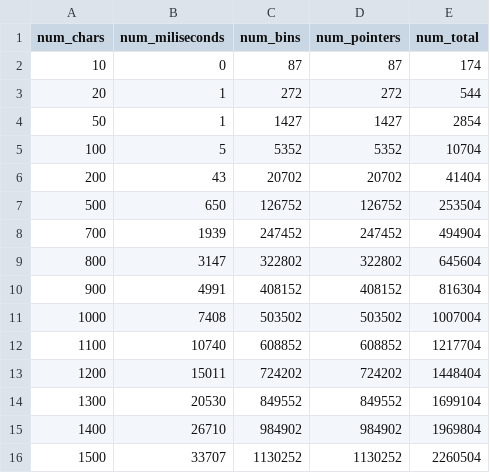
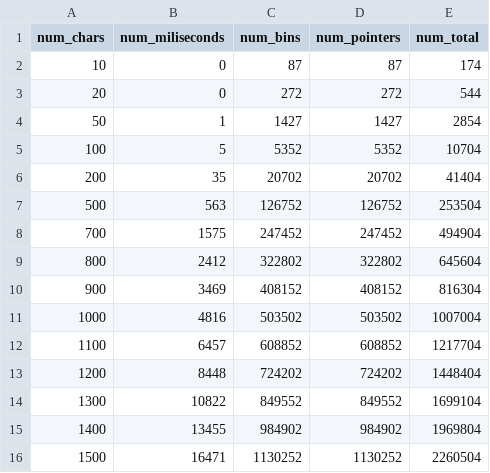
Before and after one commit to Daniel1854/earley-lean, a CSV file: Benchmark/lean/lean_grammar=2_variant=lean-naive.csv, drawn as a sheet.

Commit message:
feat: use Vector.modify in the naive version

```diff
--- a/Benchmark/lean/lean_grammar=2_variant=lean-naive.csv
+++ b/Benchmark/lean/lean_grammar=2_variant=lean-naive.csv
@@ -2,15 +2,15 @@ num_chars,num_miliseconds,num_bins,num_pointers,num_total
 10,0,87,87,174
-20,1,272,272,544
+20,0,272,272,544
 50,1,1427,1427,2854
 100,5,5352,5352,10704
-200,43,20702,20702,41404
-500,650,126752,126752,253504
-700,1939,247452,247452,494904
-800,3147,322802,322802,645604
-900,4991,408152,408152,816304
-1000,7408,503502,503502,1007004
-1100,10740,608852,608852,1217704
-1200,15011,724202,724202,1448404
-1300,20530,849552,849552,1699104
-1400,26710,984902,984902,1969804
-1500,33707,1130252,1130252,2260504
+200,35,20702,20702,41404
+500,563,126752,126752,253504
+700,1575,247452,247452,494904
+800,2412,322802,322802,645604
+900,3469,408152,408152,816304
+1000,4816,503502,503502,1007004
+1100,6457,608852,608852,1217704
+1200,8448,724202,724202,1448404
+1300,10822,849552,849552,1699104
+1400,13455,984902,984902,1969804
+1500,16471,1130252,1130252,2260504
```
Also changed, not shown: Benchmark/lean/lean_grammar=1_variant=lean-naive.csv, Benchmark/lean/lean_grammar=3_variant=lean-naive.csv, 7 other files.
